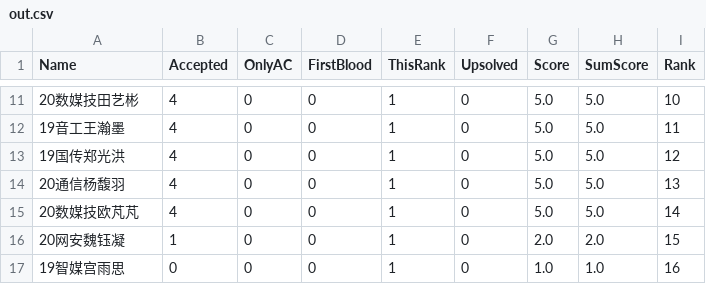
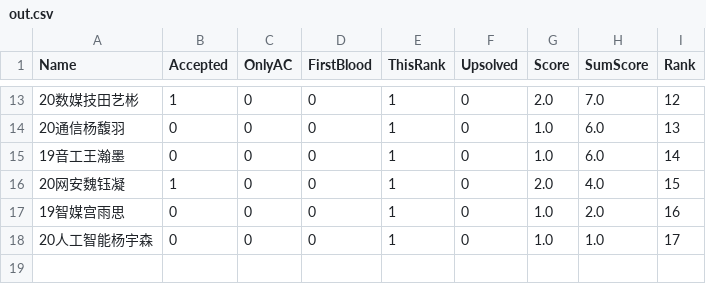
Before and after one commit to dukerki/VJudge-Spider-on-TravisCI, a CSV file: out.csv, drawn as a sheet; only a part is shown, gaps mark what is left out; the diff covers the shown part only.

```diff
--- a/out.csv
+++ b/out.csv
@@ -11,7 +13,6 @@ Name, Accepted, OnlyAC, FirstBlood, ThisRank, Upsolved, Score, SumScore, Rank
-20数媒技田艺彬,4,0,0,1,0,5.0,5.0,10
-19音工王瀚墨,4,0,0,1,0,5.0,5.0,11
-19国传郑光洪,4,0,0,1,0,5.0,5.0,12
-20通信杨馥羽,4,0,0,1,0,5.0,5.0,13
-20数媒技欧芃芃,4,0,0,1,0,5.0,5.0,14
-20网安魏钰凝,1,0,0,1,0,2.0,2.0,15
-19智媒宫雨思,0,0,0,1,0,1.0,1.0,16
+20数媒技田艺彬,1,0,0,1,0,2.0,7.0,12
+20通信杨馥羽,0,0,0,1,0,1.0,6.0,13
+19音工王瀚墨,0,0,0,1,0,1.0,6.0,14
+20网安魏钰凝,1,0,0,1,0,2.0,4.0,15
+19智媒宫雨思,0,0,0,1,0,1.0,2.0,16
+20人工智能杨宇森,0,0,0,1,0,1.0,1.0,17
```
Also changed, not shown: 4 added rows, 2 removed rows and 26 edited cells elsewhere in this file, 1 other file.
